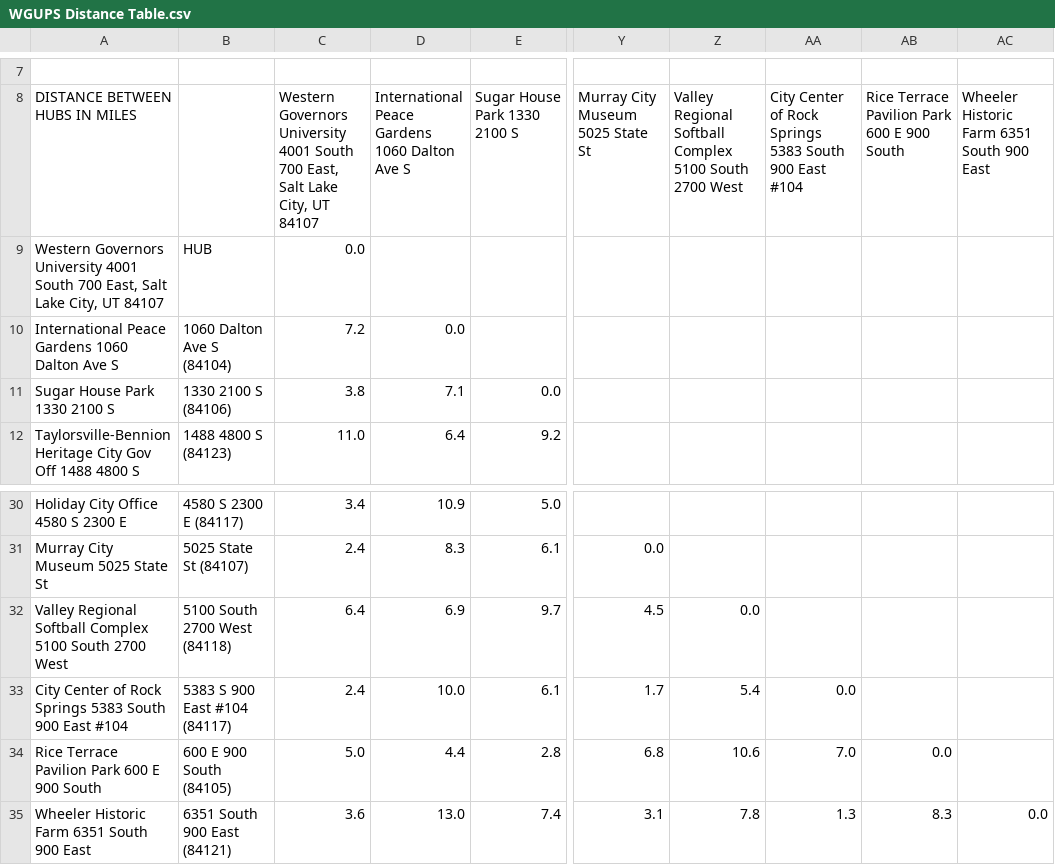
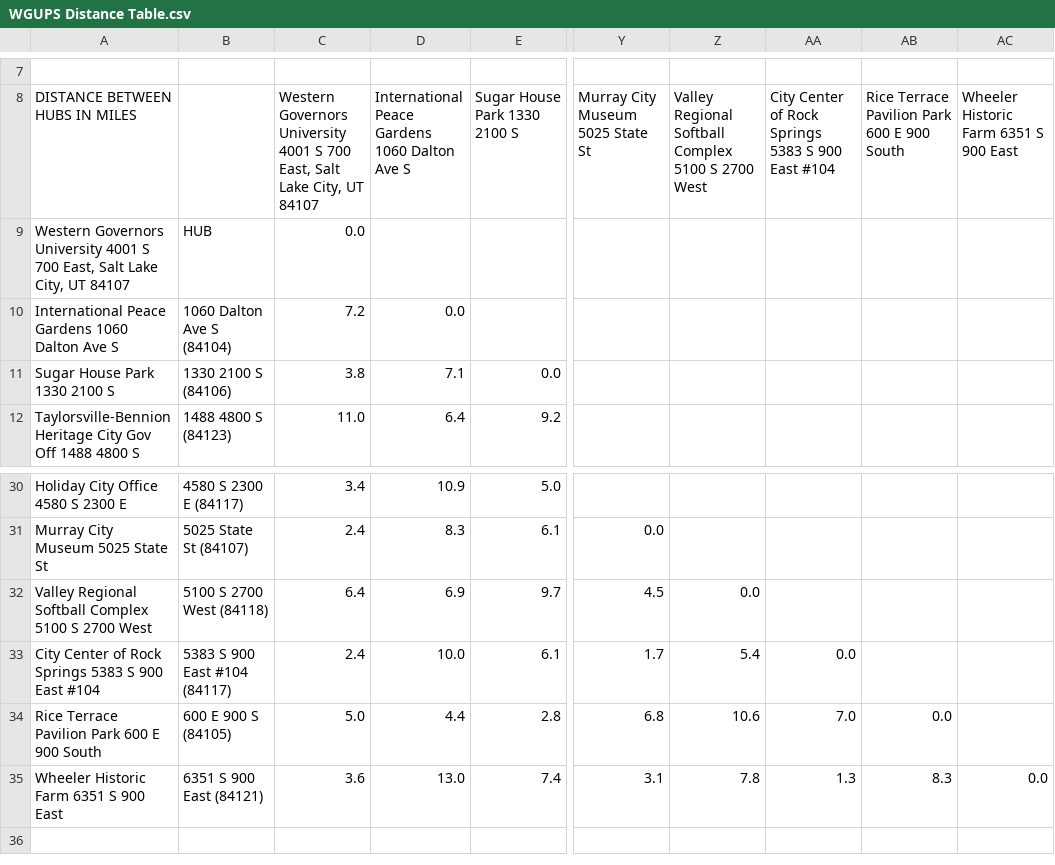
Before and after one commit to timoteostewart/C950, a CSV file: WGUPS Distance Table.csv, drawn as a sheet; only a part is shown, gaps mark what is left out; the diff names each change by its address in the sheet, - before the commit and + after, or states it on an @@ line.

```diff
--- a/WGUPS Distance Table.csv
+++ b/WGUPS Distance Table.csv
-C8: …University 4001 South 700 East,…
+C8: …University 4001 S 700 East,…
-Z8: …Complex 5100 South 2700 West
+Z8: …Complex 5100 S 2700 West
-AA8: …Springs 5383 South 900 East…
+AA8: …Springs 5383 S 900 East…
-AC8: Wheeler Historic Farm 6351 South 900 East
+AC8: Wheeler Historic Farm 6351 S 900 East
-A9 (DISTANCE BETWEEN HUBS IN MILES): …University 4001 South 700 East,…
+A9 (DISTANCE BETWEEN HUBS IN MILES): …University 4001 S 700 East,…
-A32 (DISTANCE BETWEEN HUBS IN MILES): …Complex 5100 South 2700 West
+A32 (DISTANCE BETWEEN HUBS IN MILES): …Complex 5100 S 2700 West
-B32: 5100 South 2700 West (84118)
+B32: 5100 S 2700 West (84118)
-A33 (DISTANCE BETWEEN HUBS IN MILES): …Springs 5383 South 900 East…
+A33 (DISTANCE BETWEEN HUBS IN MILES): …Springs 5383 S 900 East…
-B34: 600 E 900 South (84105)
+B34: 600 E 900 S (84105)
-A35 (DISTANCE BETWEEN HUBS IN MILES): Wheeler Historic Farm 6351 South 900 East
+A35 (DISTANCE BETWEEN HUBS IN MILES): Wheeler Historic Farm 6351 S 900 East
-B35: 6351 South 900 East (84121)
+B35: 6351 S 900 East (84121)
```
Also changed, not shown: WGUPS Package File.csv, 5 other files.
